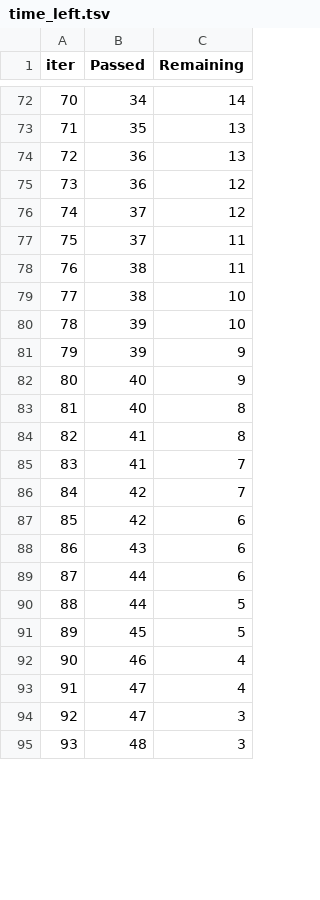
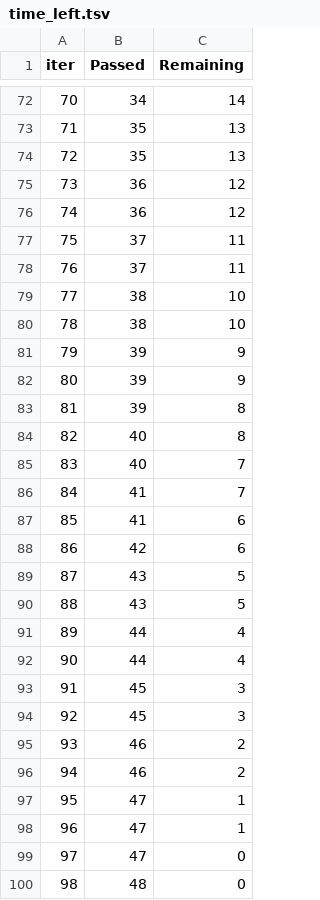
Before and after one commit to kaushal07wick/mlproject, a TSV file: catboost_info/time_left.tsv, drawn as a sheet; only a part is shown, gaps mark what is left out; removed rows and columns are numbered as before the commit, all else as after; the diff covers the shown part only; the diff names each change by its address in the sheet, - before the commit and + after, or states it on an @@ line.

```diff
--- a/catboost_info/time_left.tsv
+++ b/catboost_info/time_left.tsv
@@ column A (iter) renumbered between rows 6 and 101 @@
-B74 (Passed): 36
+B74 (Passed): 35
-B76 (Passed): 37
+B76 (Passed): 36
-B78 (Passed): 38
+B78 (Passed): 37
-B80 (Passed): 39
+B80 (Passed): 38
-B82 (Passed): 40
+B82 (Passed): 39
+row 83: 81 | 39 | 8
-row 84: 82 | 41 | 8
+row 85: 83 | 40 | 7
-row 86: 84 | 42 | 7
+row 87: 85 | 41 | 6
-C89 (Remaining): 6
+C89 (Remaining): 5
+row 90: 88 | 43 | 5
-C91 (Remaining): 6
+C91 (Remaining): 4
-C92 (Remaining): 5
+C92 (Remaining): 4
-C93 (Remaining): 5
+C93 (Remaining): 3
+row 94: 92 | 45 | 3
-C95 (Remaining): 4
+C95 (Remaining): 2
+row 96: 94 | 46 | 2
-C97 (Remaining): 4
+C97 (Remaining): 1
-C98 (Remaining): 3
+C98 (Remaining): 1
+row 99: 97 | 47 | 0
-C100 (Remaining): 3
+C100 (Remaining): 0
```
Also changed, not shown: 9 added rows, 14 removed rows and 38 edited cells elsewhere in this file, 10 other files.
